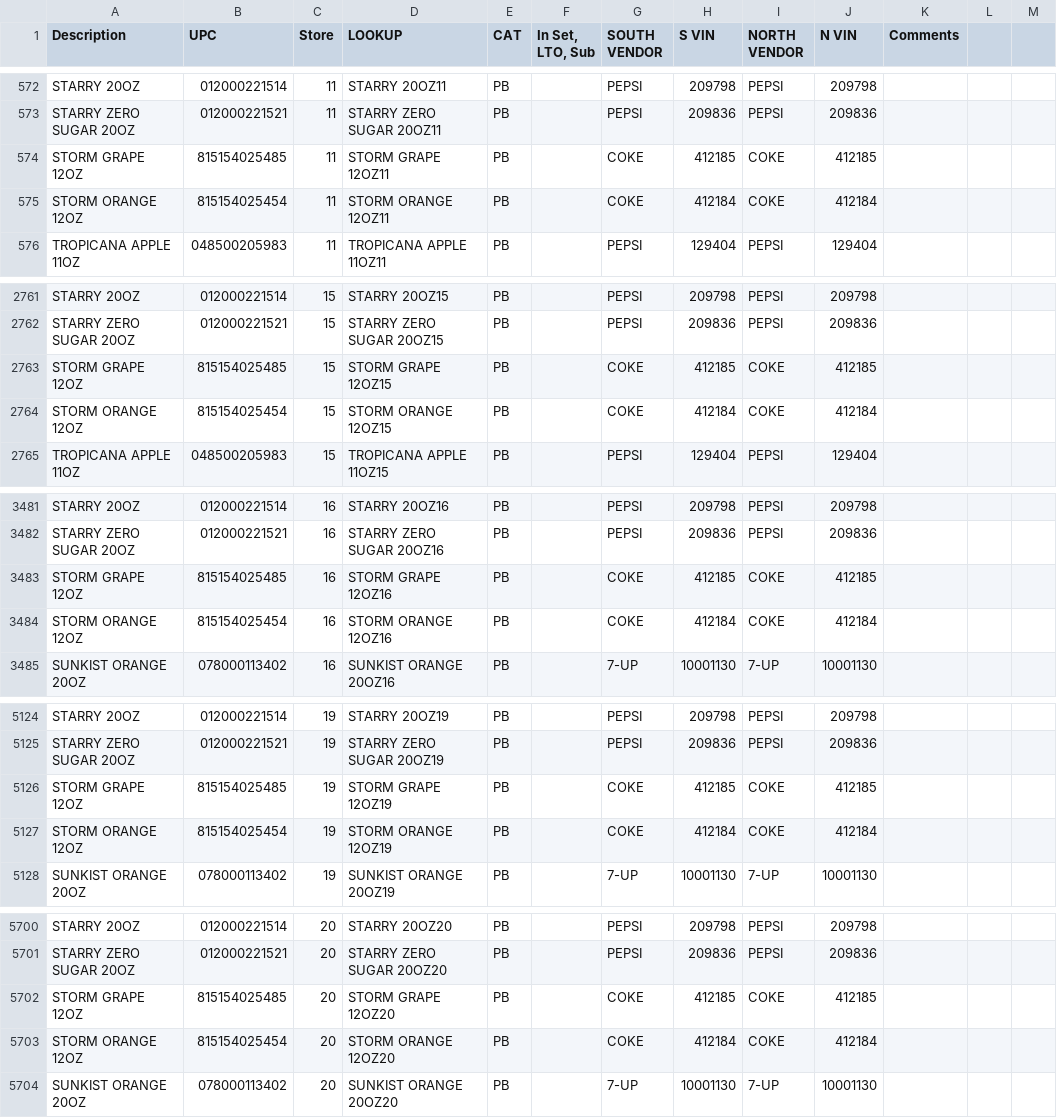
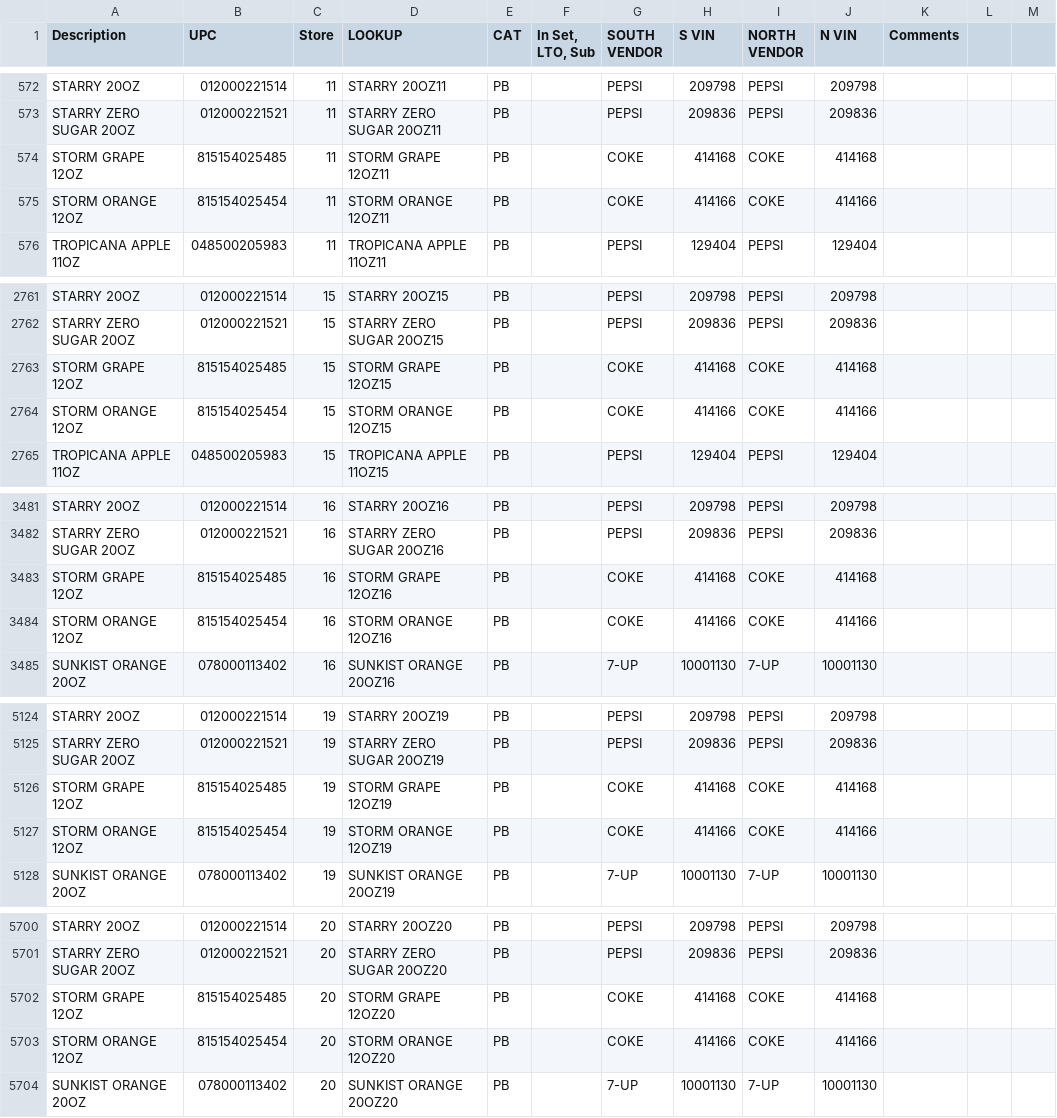
Before and after one commit to Ian-R-Kowalski/Dore-Data-Sources, a CSV file: Planogram.csv, drawn as a sheet; only a part is shown, gaps mark what is left out; the diff covers the shown part only.

Commit message:
Update Planogram.csv

```diff
--- a/Planogram.csv
+++ b/Planogram.csv
@@ -573,4 +573,4 @@ STARRY 20OZ,012000221514,11,STARRY 20OZ11,PB,,PEPSI,209798,PEPSI,209798,,,
 STARRY ZERO SUGAR 20OZ,012000221521,11,STARRY ZERO SUGAR 20OZ11,PB,,PEPSI,209836,PEPSI,209836,,,
-STORM GRAPE 12OZ,815154025485,11,STORM GRAPE 12OZ11,PB,,COKE,412185,COKE,412185,,,
-STORM ORANGE 12OZ,815154025454,11,STORM ORANGE 12OZ11,PB,,COKE,412184,COKE,412184,,,
+STORM GRAPE 12OZ,815154025485,11,STORM GRAPE 12OZ11,PB,,COKE,414168,COKE,414168,,,
+STORM ORANGE 12OZ,815154025454,11,STORM ORANGE 12OZ11,PB,,COKE,414166,COKE,414166,,,
 TROPICANA APPLE 11OZ,048500205983,11,TROPICANA APPLE 11OZ11,PB,,PEPSI,129404,PEPSI,129404,,,
@@ -2762,4 +2762,4 @@ STARRY 20OZ,012000221514,15,STARRY 20OZ15,PB,,PEPSI,209798,PEPSI,209798,,,
 STARRY ZERO SUGAR 20OZ,012000221521,15,STARRY ZERO SUGAR 20OZ15,PB,,PEPSI,209836,PEPSI,209836,,,
-STORM GRAPE 12OZ,815154025485,15,STORM GRAPE 12OZ15,PB,,COKE,412185,COKE,412185,,,
-STORM ORANGE 12OZ,815154025454,15,STORM ORANGE 12OZ15,PB,,COKE,412184,COKE,412184,,,
+STORM GRAPE 12OZ,815154025485,15,STORM GRAPE 12OZ15,PB,,COKE,414168,COKE,414168,,,
+STORM ORANGE 12OZ,815154025454,15,STORM ORANGE 12OZ15,PB,,COKE,414166,COKE,414166,,,
 TROPICANA APPLE 11OZ,048500205983,15,TROPICANA APPLE 11OZ15,PB,,PEPSI,129404,PEPSI,129404,,,
@@ -3482,4 +3482,4 @@ STARRY 20OZ,012000221514,16,STARRY 20OZ16,PB,,PEPSI,209798,PEPSI,209798,,,
 STARRY ZERO SUGAR 20OZ,012000221521,16,STARRY ZERO SUGAR 20OZ16,PB,,PEPSI,209836,PEPSI,209836,,,
-STORM GRAPE 12OZ,815154025485,16,STORM GRAPE 12OZ16,PB,,COKE,412185,COKE,412185,,,
-STORM ORANGE 12OZ,815154025454,16,STORM ORANGE 12OZ16,PB,,COKE,412184,COKE,412184,,,
+STORM GRAPE 12OZ,815154025485,16,STORM GRAPE 12OZ16,PB,,COKE,414168,COKE,414168,,,
+STORM ORANGE 12OZ,815154025454,16,STORM ORANGE 12OZ16,PB,,COKE,414166,COKE,414166,,,
 SUNKIST ORANGE 20OZ,078000113402,16,SUNKIST ORANGE 20OZ16,PB,,7-UP,10001130,7-UP,10001130,,,
@@ -5125,4 +5125,4 @@ STARRY 20OZ,012000221514,19,STARRY 20OZ19,PB,,PEPSI,209798,PEPSI,209798,,,
 STARRY ZERO SUGAR 20OZ,012000221521,19,STARRY ZERO SUGAR 20OZ19,PB,,PEPSI,209836,PEPSI,209836,,,
-STORM GRAPE 12OZ,815154025485,19,STORM GRAPE 12OZ19,PB,,COKE,412185,COKE,412185,,,
-STORM ORANGE 12OZ,815154025454,19,STORM ORANGE 12OZ19,PB,,COKE,412184,COKE,412184,,,
+STORM GRAPE 12OZ,815154025485,19,STORM GRAPE 12OZ19,PB,,COKE,414168,COKE,414168,,,
+STORM ORANGE 12OZ,815154025454,19,STORM ORANGE 12OZ19,PB,,COKE,414166,COKE,414166,,,
 SUNKIST ORANGE 20OZ,078000113402,19,SUNKIST ORANGE 20OZ19,PB,,7-UP,10001130,7-UP,10001130,,,
@@ -5701,4 +5701,4 @@ STARRY 20OZ,012000221514,20,STARRY 20OZ20,PB,,PEPSI,209798,PEPSI,209798,,,
 STARRY ZERO SUGAR 20OZ,012000221521,20,STARRY ZERO SUGAR 20OZ20,PB,,PEPSI,209836,PEPSI,209836,,,
-STORM GRAPE 12OZ,815154025485,20,STORM GRAPE 12OZ20,PB,,COKE,412185,COKE,412185,,,
-STORM ORANGE 12OZ,815154025454,20,STORM ORANGE 12OZ20,PB,,COKE,412184,COKE,412184,,,
+STORM GRAPE 12OZ,815154025485,20,STORM GRAPE 12OZ20,PB,,COKE,414168,COKE,414168,,,
+STORM ORANGE 12OZ,815154025454,20,STORM ORANGE 12OZ20,PB,,COKE,414166,COKE,414166,,,
 SUNKIST ORANGE 20OZ,078000113402,20,SUNKIST ORANGE 20OZ20,PB,,7-UP,10001130,7-UP,10001130,,,
```
Also changed, not shown: 32 edited cells elsewhere in this file.
